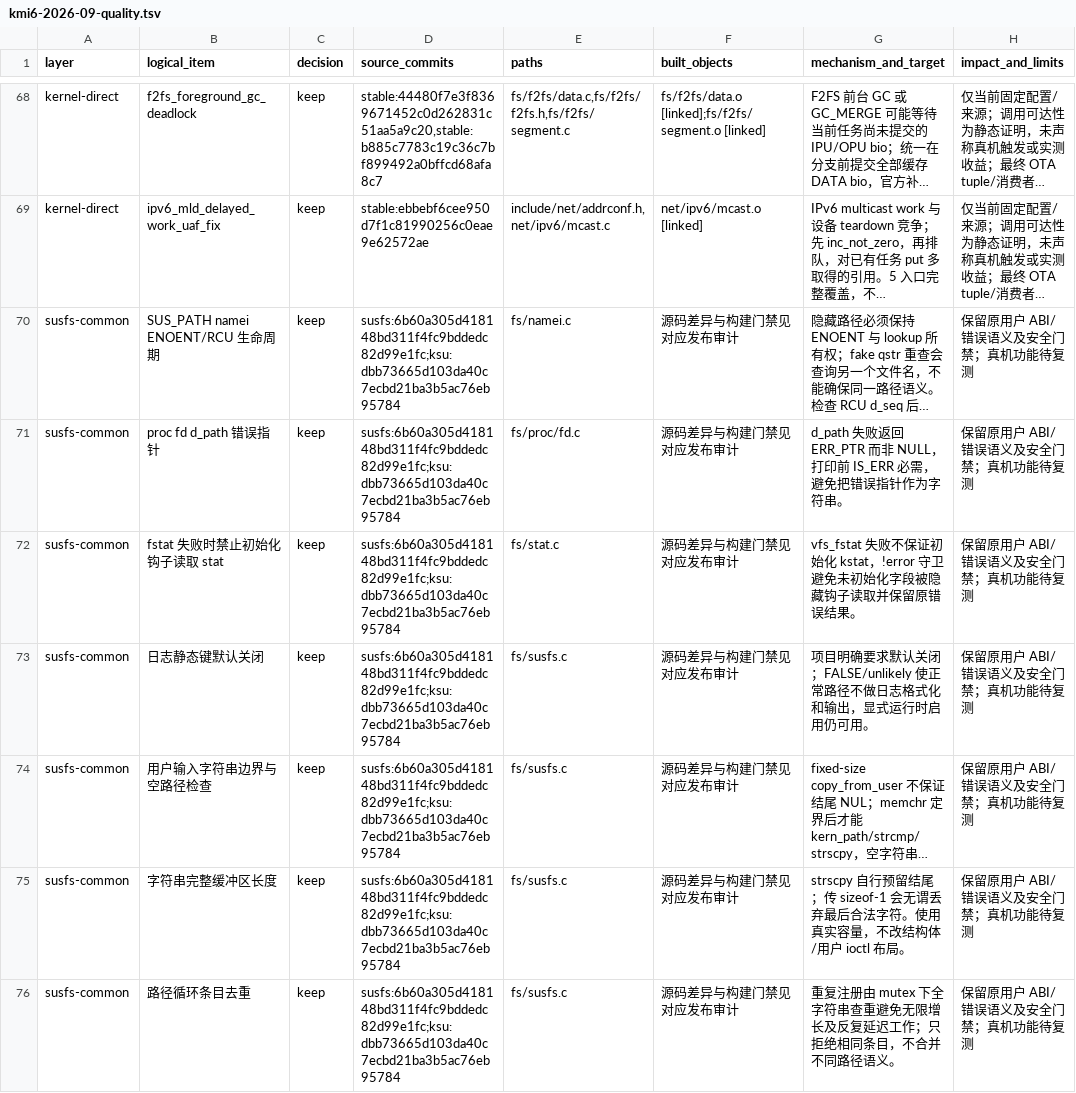
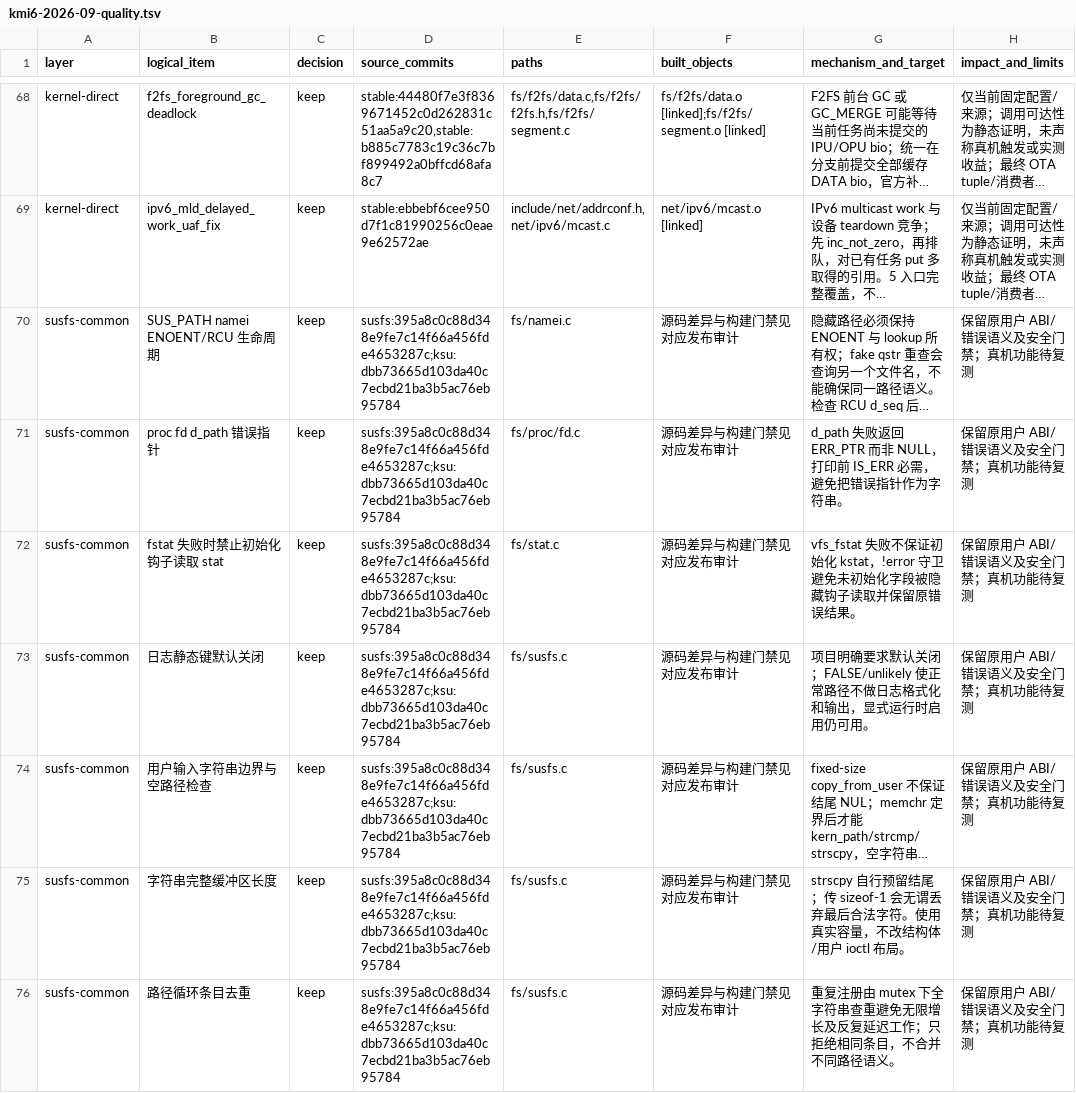
Before and after one commit to LunaKernel/LunaKernel_xiaomi_sm8850, a TSV file: patches/backports/kmi6-2026-09-quality.tsv, drawn as a sheet; only a part is shown, gaps mark what is left out; long unchanged cells end in …; the diff covers the shown part only; the diff names each change by its address in the sheet, - before the commit and + after, or states it on an @@ line.

```diff
--- a/patches/backports/kmi6-2026-09-quality.tsv
+++ b/patches/backports/kmi6-2026-09-quality.tsv
-D70:D76 (source_commits): susfs:6b60a305d418148bd311f4fc9bddedc82d99e1fc;ksu:dbb73665d103da40c7ecbd21ba3b5ac76eb95784
+D70:D76 (source_commits): susfs:395a8c0c88d348e9fe7c14f66a456fde4653287c;ksu:dbb73665d103da40c7ecbd21ba3b5ac76eb95784
```
Also changed, not shown: 1 added row and 33 edited cells elsewhere in this file, patches/backports/kmi6-2026-09-absorption.tsv, patches/susfs/395a8c0-absorption.tsv, 13 other files.
